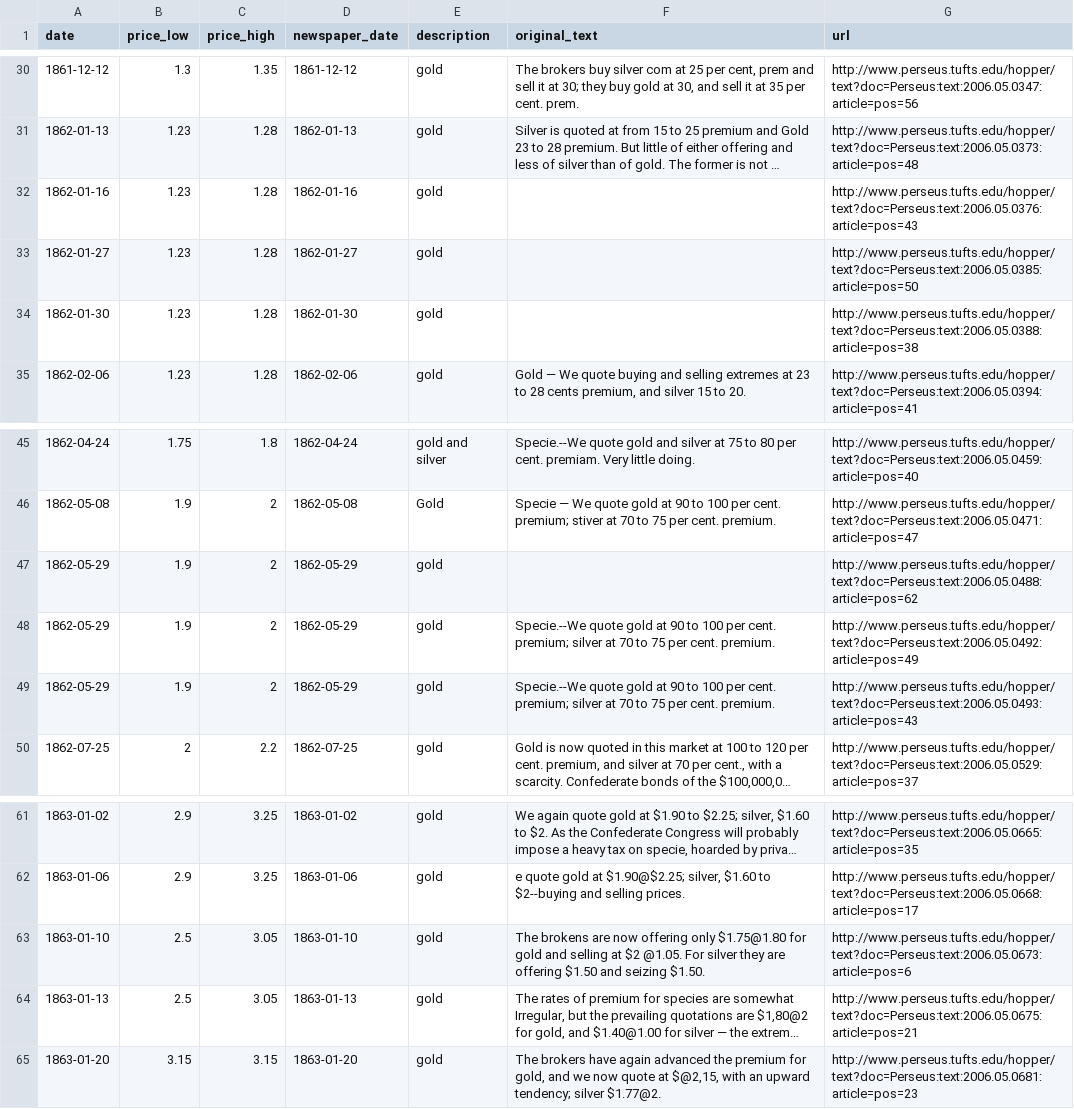
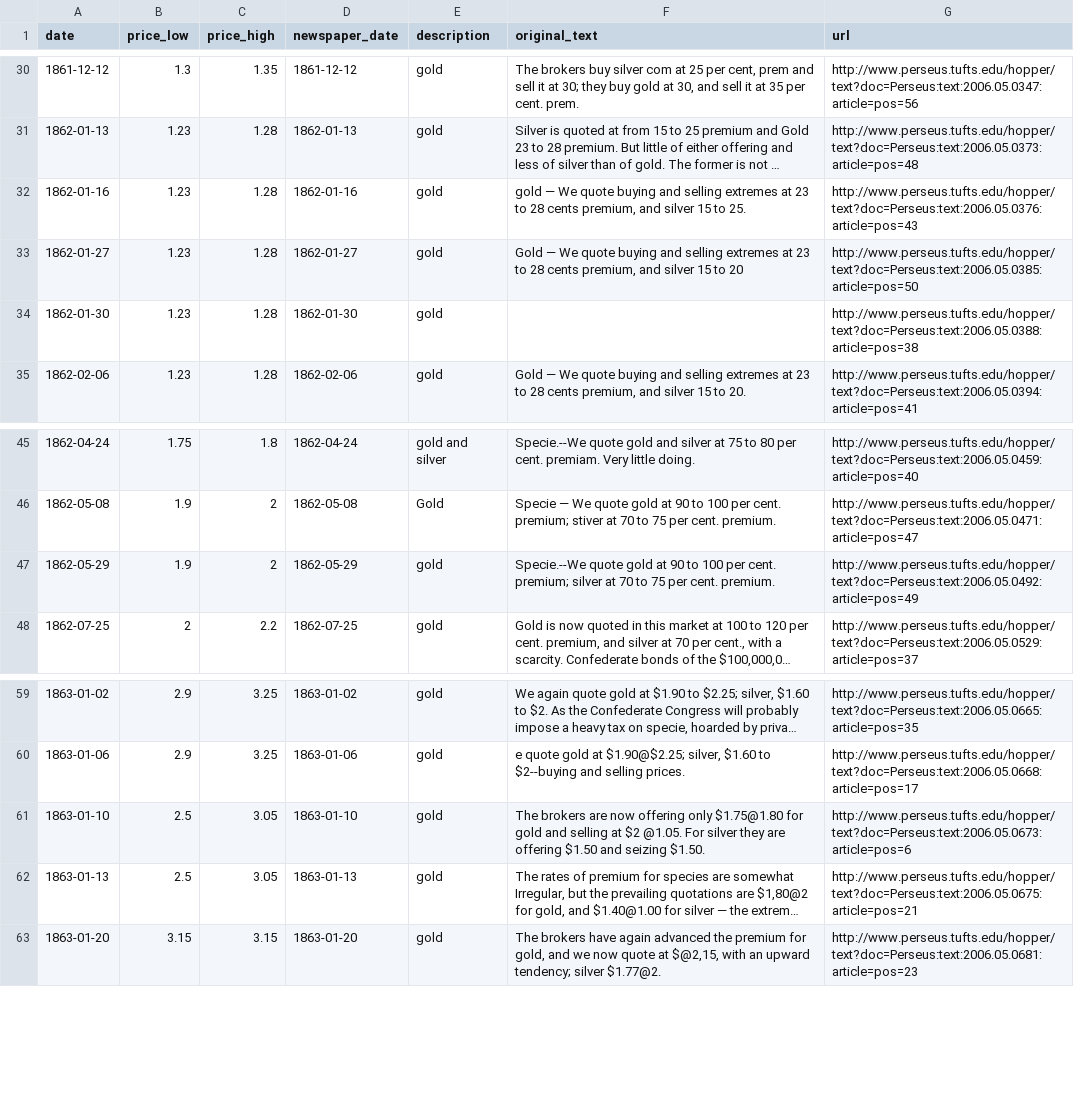
Before and after one commit to jrnold/civil_war_era_findata, a CSV file: data/graybacks_richmond_dispatch.csv, drawn as a sheet; only a part is shown, gaps mark what is left out; long unchanged cells end in …; removed rows and columns are numbered as before the commit, all else as after; the diff names each change by its address in the sheet, - before the commit and + after, or states it on an @@ line.

```diff
--- a/data/graybacks_richmond_dispatch.csv
+++ b/data/graybacks_richmond_dispatch.csv
-F32 (original_text): (empty)
+F32 (original_text): gold — We quote buying and selling extremes at 23 to 28 cents premium, and silver 15 to 25.
-F33 (original_text): (empty)
+F33 (original_text): Gold — We quote buying and selling extremes at 23 to 28 cents premium, and silver 15 to 20
-row 47: 1862-05-29 | 1.9 | 2 | 1862-05-29 | gold |  | http://www.perseus.tufts.edu/hopper/text?doc=Perseus:text:2006.05.0488:article=pos=62
-row 49: 1862-05-29 | 1.9 | 2 | 1862-05-29 | gold | Specie.--We quote gold at 90 to 100 per cent. premium; silver at 70 to 75 per cent. premium. | http://www.perseus.tufts.edu/hopper/text?doc=Perseus:text:2006.05.0493:article=pos=43
-F61 (original_text): The brokens are now…
+F61 (original_text): The brokers are now…
```
Also changed, not shown: sources/data/richmond_mkt.csv, 2 other files.
